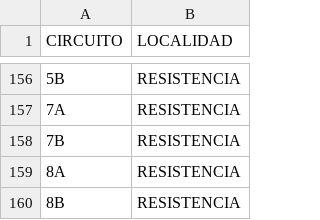
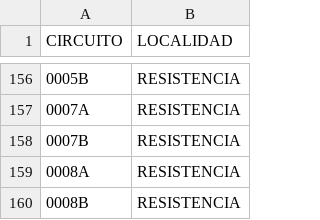
Before and after one commit to Edgardogg/infovis, a CSV file: circuitos.csv, drawn as a sheet; only a part is shown, gaps mark what is left out; the diff covers the shown part only.

Commit message:
Update circuitos.csv

```diff
--- a/circuitos.csv
+++ b/circuitos.csv
@@ -156,5 +156,5 @@ CIRCUITO,LOCALIDAD
-5B,RESISTENCIA
-7A,RESISTENCIA
-7B,RESISTENCIA
-8A,RESISTENCIA
-8B,RESISTENCIA
+0005B,RESISTENCIA
+0007A,RESISTENCIA
+0007B,RESISTENCIA
+0008A,RESISTENCIA
+0008B,RESISTENCIA
```
Also changed, not shown: 27 edited cells elsewhere in this file.
